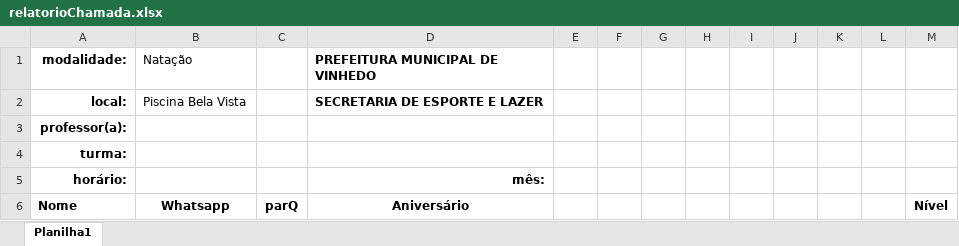
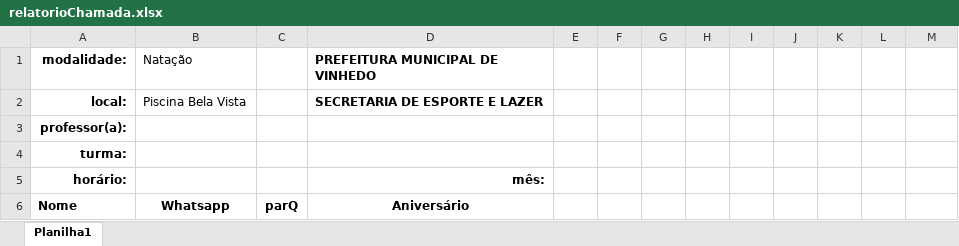
Before and after one commit to Jeffrog22/Lista-de-Chamada, an Excel workbook: relatorioChamada.xlsx, sheet Planilha1, drawn as a sheet; values as stored, in another font and other column widths than the file's, no borders; the diff names each change by its address in the sheet, - before the commit and + after, or states it on an @@ line.

Commit message:
card ver na fx relatorio corrigido

```diff
--- a/relatorioChamada.xlsx (sheet Planilha1)
+++ b/relatorioChamada.xlsx (sheet Planilha1)
-M6: Nível
+M6: (empty)
```
Also changed, not shown: chamadaBelaVista.xlsx, 3 other files.
